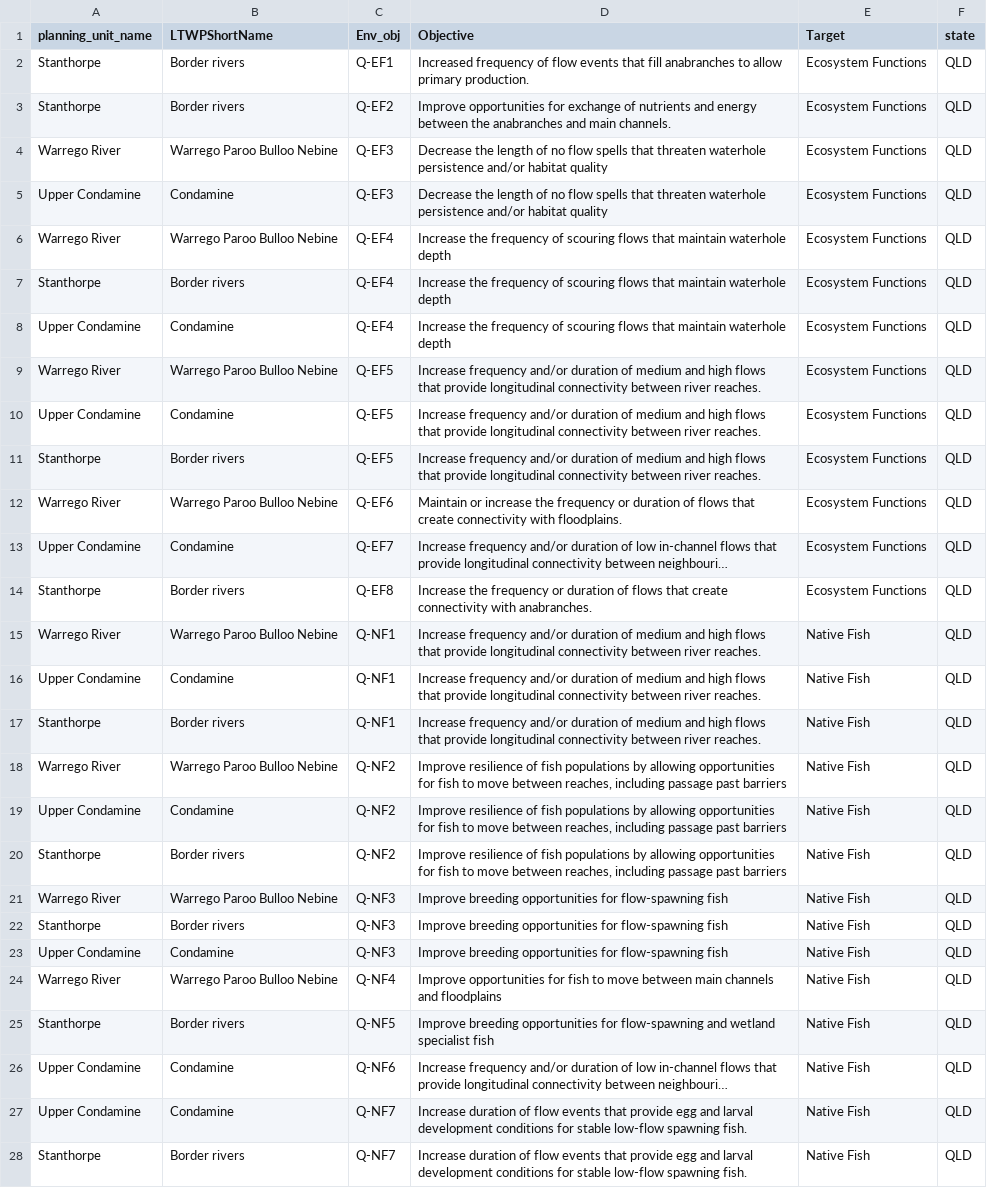
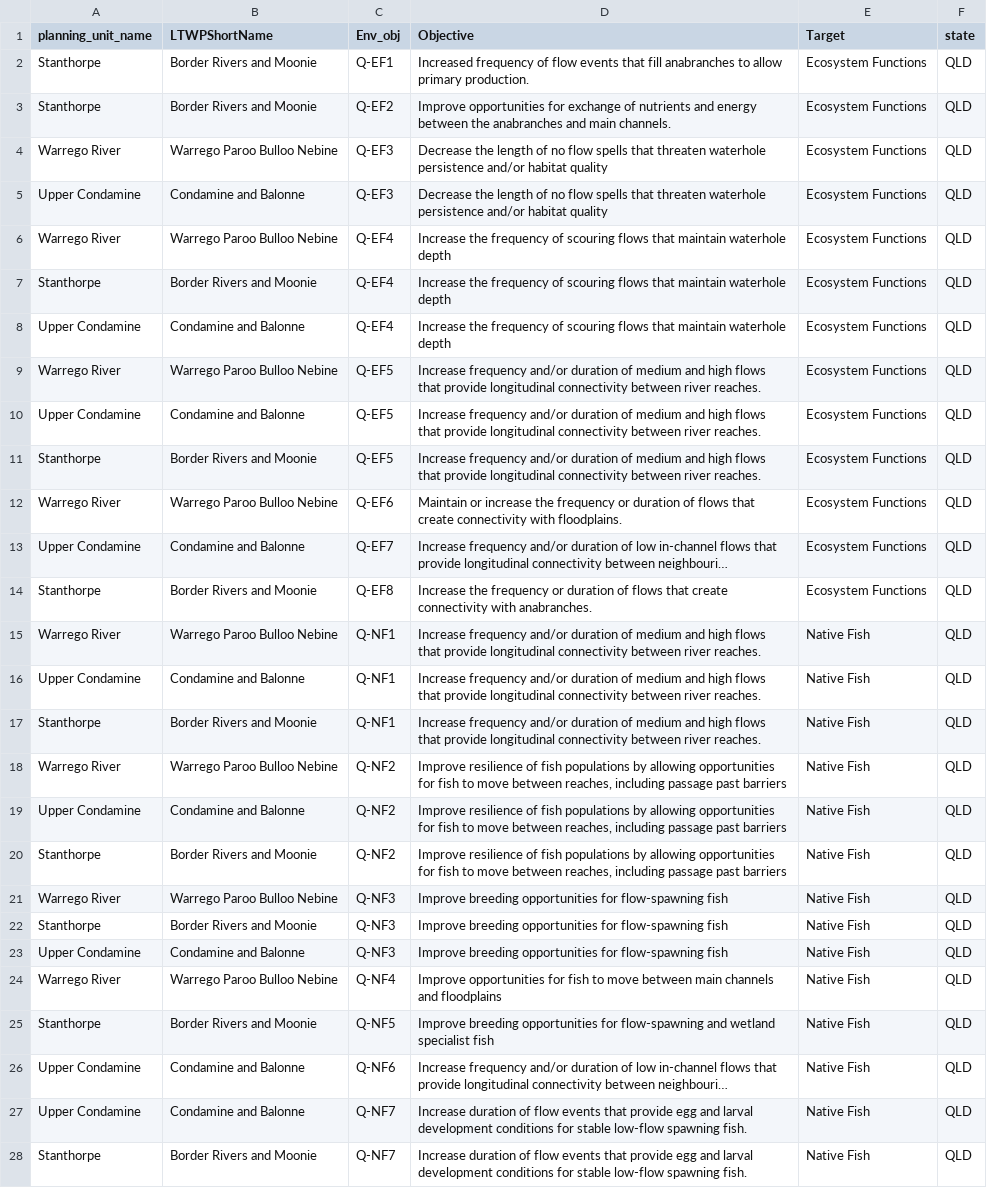
Before and after one commit to MDBAuth/EWR_tool, a CSV file: py_ewr/parameter_metadata/objective_reference_BR.csv, drawn as a sheet; only a part is shown; long unchanged cells end in …; the diff covers the shown part only; the diff names each change by its address in the sheet, - before the commit and + after, or states it on an @@ line.

Commit message:
Bug fix: changing LTWP Names to be the same between the parameter sheet and the objective mapping.

```diff
--- a/py_ewr/parameter_metadata/objective_reference_BR.csv
+++ b/py_ewr/parameter_metadata/objective_reference_BR.csv
-B2:B3 (LTWPShortName): Border rivers
+B2:B3 (LTWPShortName): Border Rivers and Moonie
-B5 (LTWPShortName): Condamine
+B5 (LTWPShortName): Condamine and Balonne
-B7 (LTWPShortName): Border rivers
+B7 (LTWPShortName): Border Rivers and Moonie
-B8 (LTWPShortName): Condamine
+B8 (LTWPShortName): Condamine and Balonne
-B10 (LTWPShortName): Condamine
+B10 (LTWPShortName): Condamine and Balonne
-B11 (LTWPShortName): Border rivers
+B11 (LTWPShortName): Border Rivers and Moonie
-B13 (LTWPShortName): Condamine
+B13 (LTWPShortName): Condamine and Balonne
-B14 (LTWPShortName): Border rivers
+B14 (LTWPShortName): Border Rivers and Moonie
-B16 (LTWPShortName): Condamine
+B16 (LTWPShortName): Condamine and Balonne
-B17 (LTWPShortName): Border rivers
+B17 (LTWPShortName): Border Rivers and Moonie
-B19 (LTWPShortName): Condamine
+B19 (LTWPShortName): Condamine and Balonne
-B20 (LTWPShortName): Border rivers
+B20 (LTWPShortName): Border Rivers and Moonie
-B22 (LTWPShortName): Border rivers
+B22 (LTWPShortName): Border Rivers and Moonie
-B23 (LTWPShortName): Condamine
+B23 (LTWPShortName): Condamine and Balonne
-B25 (LTWPShortName): Border rivers
+B25 (LTWPShortName): Border Rivers and Moonie
-B26:B27 (LTWPShortName): Condamine
+B26:B27 (LTWPShortName): Condamine and Balonne
-B28 (LTWPShortName): Border rivers
+B28 (LTWPShortName): Border Rivers and Moonie
```
Also changed, not shown: 15 added rows and 65 edited cells elsewhere in this file, py_ewr/parameter_metadata/parameter_sheet_BR.csv.
